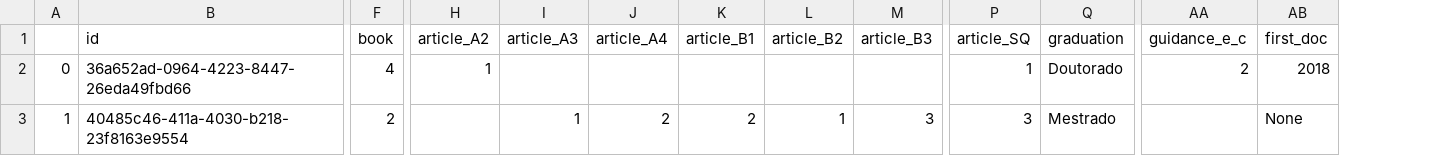
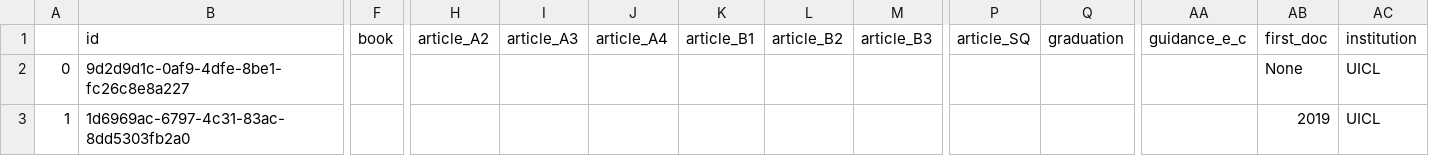
Before and after one commit to eduardojorge/back_end_simcc, a CSV file: Files/researcher_group.csv, drawn as a sheet; only a part is shown, gaps mark what is left out; the diff covers the shown part only; the diff names each change by its address in the sheet, - before the commit and + after, or states it on an @@ line.

```diff
--- a/Files/researcher_group.csv
+++ b/Files/researcher_group.csv
+column AC (institution), rows 2-3: UICL | UICL
-B2 (id): 36a652ad-0964-4223-8447-26eda49fbd66
+B2 (id): 9d2d9d1c-0af9-4dfe-8be1-fc26c8e8a227
-F2 (book): 4
+F2 (book): (empty)
-H2 (article_A2): 1
+H2 (article_A2): (empty)
-P2 (article_SQ): 1
+P2 (article_SQ): (empty)
-Q2 (graduation): Doutorado
+Q2 (graduation): (empty)
-AA2 (guidance_e_c): 2
+AA2 (guidance_e_c): (empty)
-AB2 (first_doc): 2018
+AB2 (first_doc): None
-B3 (id): 40485c46-411a-4030-b218-23f8163e9554
+B3 (id): 1d6969ac-6797-4c31-83ac-8dd5303fb2a0
-F3 (book): 2
+F3 (book): (empty)
-I3 (article_A3): 1
+I3 (article_A3): (empty)
-J3 (article_A4): 2
+J3 (article_A4): (empty)
-K3 (article_B1): 2
+K3 (article_B1): (empty)
-L3 (article_B2): 1
+L3 (article_B2): (empty)
-M3 (article_B3): 3
+M3 (article_B3): (empty)
-P3 (article_SQ): 3
+P3 (article_SQ): (empty)
-Q3 (graduation): Mestrado
+Q3 (graduation): (empty)
-AB3 (first_doc): None
+AB3 (first_doc): 2019
```
Also changed, not shown: 77 edited cells elsewhere in this file, 3 other files.
